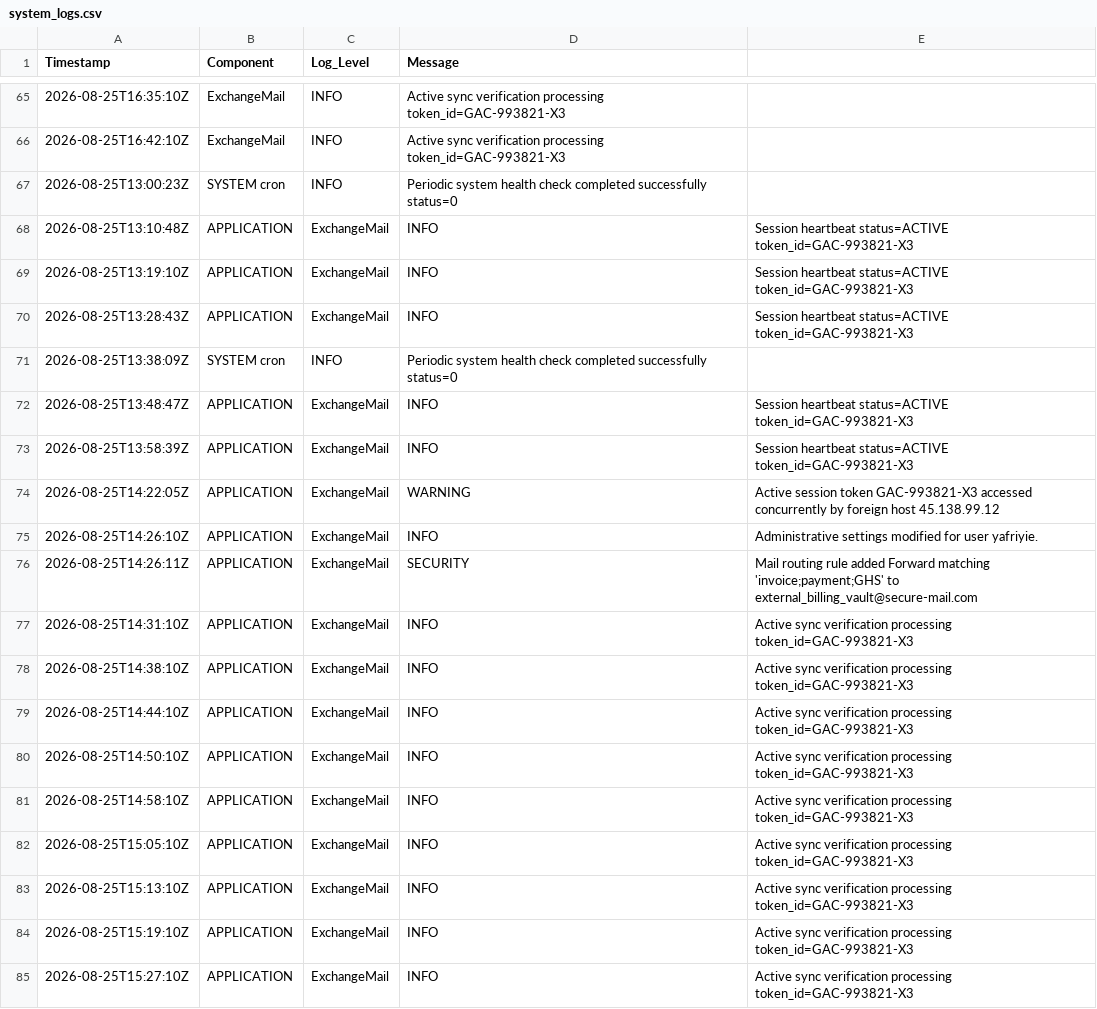
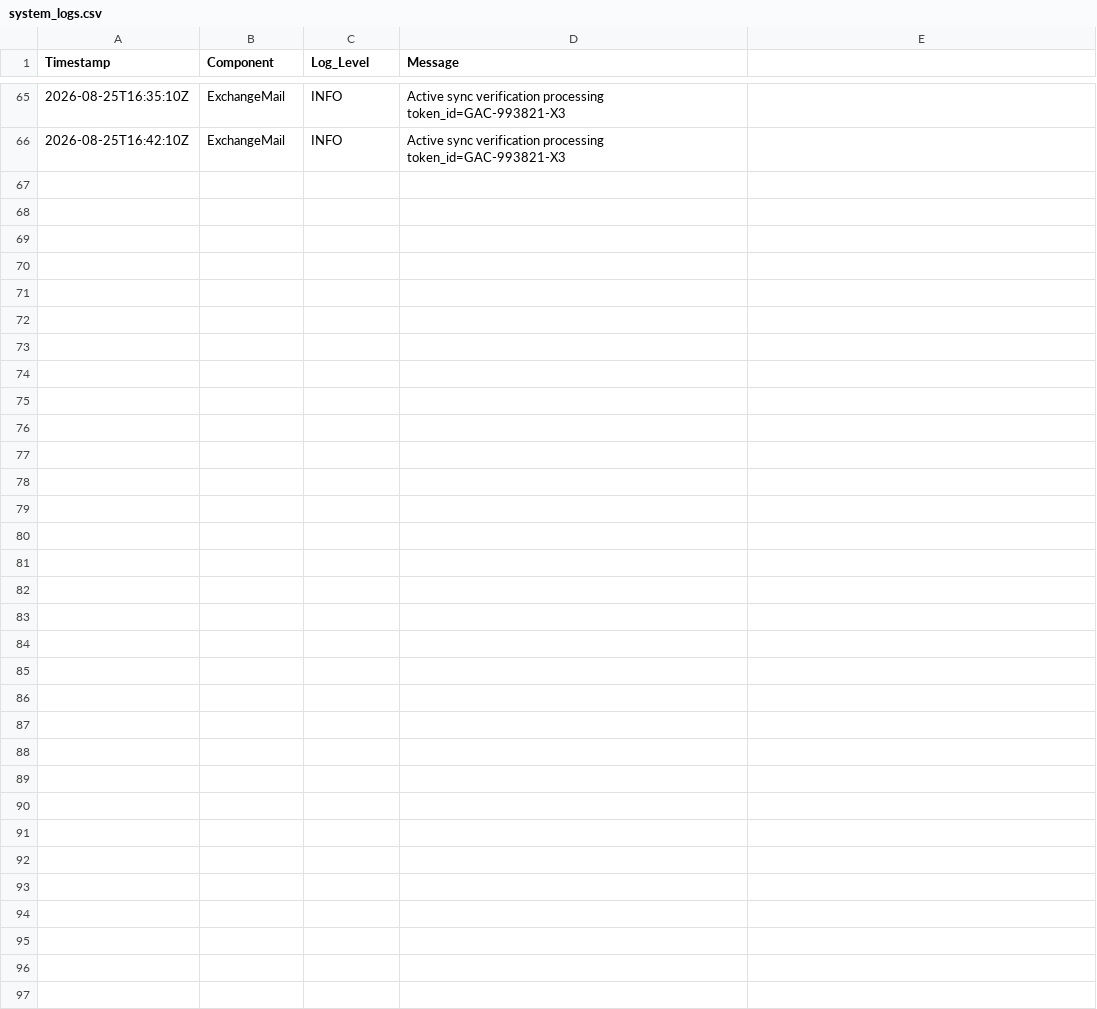
Before and after one commit to ElpeAJ/Ga-Central-Incident-Investigation, a CSV file: evidence/system_logs.csv, drawn as a sheet; only a part is shown, gaps mark what is left out; the diff covers the shown part only.

```diff
--- a/evidence/system_logs.csv
+++ b/evidence/system_logs.csv
@@ -66,20 +66 @@ Timestamp,Component,Log_Level,Message
 2026-08-25T16:42:10Z,ExchangeMail,INFO,"Active sync verification processing token_id=GAC-993821-X3"
-2026-08-25T13:00:23Z,SYSTEM cron,INFO,Periodic system health check completed successfully status=0
-2026-08-25T13:10:48Z,APPLICATION,ExchangeMail,INFO,Session heartbeat status=ACTIVE token_id=GAC-993821-X3
-2026-08-25T13:19:10Z,APPLICATION,ExchangeMail,INFO,Session heartbeat status=ACTIVE token_id=GAC-993821-X3
-2026-08-25T13:28:43Z,APPLICATION,ExchangeMail,INFO,Session heartbeat status=ACTIVE token_id=GAC-993821-X3
-2026-08-25T13:38:09Z,SYSTEM cron,INFO,Periodic system health check completed successfully status=0
-2026-08-25T13:48:47Z,APPLICATION,ExchangeMail,INFO,Session heartbeat status=ACTIVE token_id=GAC-993821-X3
-2026-08-25T13:58:39Z,APPLICATION,ExchangeMail,INFO,Session heartbeat status=ACTIVE token_id=GAC-993821-X3
-2026-08-25T14:22:05Z,APPLICATION,ExchangeMail,WARNING,Active session token GAC-993821-X3 accessed concurrently by foreign host 45.138.99.12
-2026-08-25T14:26:10Z,APPLICATION,ExchangeMail,INFO,Administrative settings modified for user yafriyie.
-2026-08-25T14:26:11Z,APPLICATION,ExchangeMail,SECURITY,Mail routing rule added Forward matching 'invoice;payment;GHS' to external_billing_vault@secure-mail.com
-2026-08-25T14:31:10Z,APPLICATION,ExchangeMail,INFO,Active sync verification processing token_id=GAC-993821-X3
-2026-08-25T14:38:10Z,APPLICATION,ExchangeMail,INFO,Active sync verification processing token_id=GAC-993821-X3
-2026-08-25T14:44:10Z,APPLICATION,ExchangeMail,INFO,Active sync verification processing token_id=GAC-993821-X3
-2026-08-25T14:50:10Z,APPLICATION,ExchangeMail,INFO,Active sync verification processing token_id=GAC-993821-X3
-2026-08-25T14:58:10Z,APPLICATION,ExchangeMail,INFO,Active sync verification processing token_id=GAC-993821-X3
-2026-08-25T15:05:10Z,APPLICATION,ExchangeMail,INFO,Active sync verification processing token_id=GAC-993821-X3
-2026-08-25T15:13:10Z,APPLICATION,ExchangeMail,INFO,Active sync verification processing token_id=GAC-993821-X3
-2026-08-25T15:19:10Z,APPLICATION,ExchangeMail,INFO,Active sync verification processing token_id=GAC-993821-X3
-2026-08-25T15:27:10Z,APPLICATION,ExchangeMail,INFO,Active sync verification processing token_id=GAC-993821-X3
```
Also changed, not shown: 11 removed rows elsewhere in this file.
